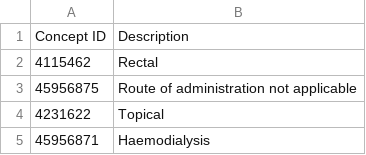
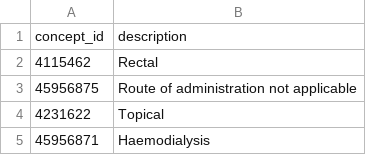
Before and after one commit to all-of-us/curation, a CSV file: docs/_data/valid_concepts/drug_exposure/route_concept_id.csv, drawn as a sheet; only a part is shown.

```diff
--- a/docs/_data/valid_concepts/drug_exposure/route_concept_id.csv
+++ b/docs/_data/valid_concepts/drug_exposure/route_concept_id.csv
@@ -1,2 +1,2 @@
-"Concept ID","Description"
+"concept_id","description"
 "4115462","Rectal"
```
Also changed, not shown: docs/_data/valid_concepts/concept_field.csv, docs/_data/valid_concepts/drug_exposure/drug_exposure_type_concept_id.csv, 6 other files.
